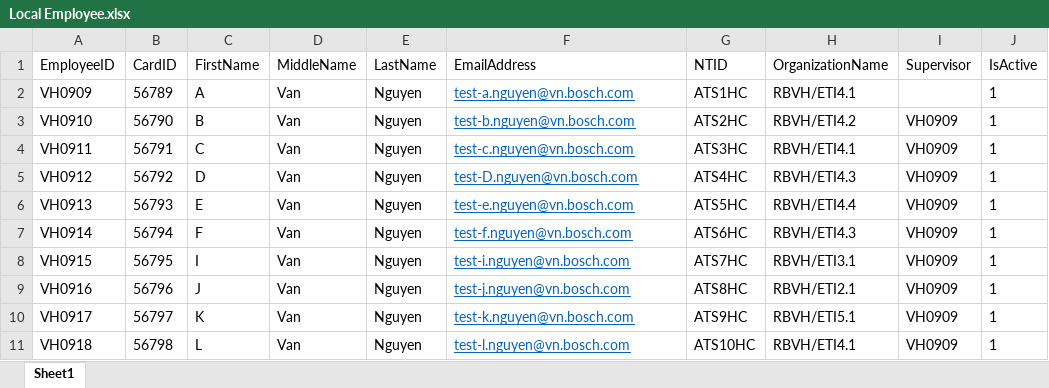
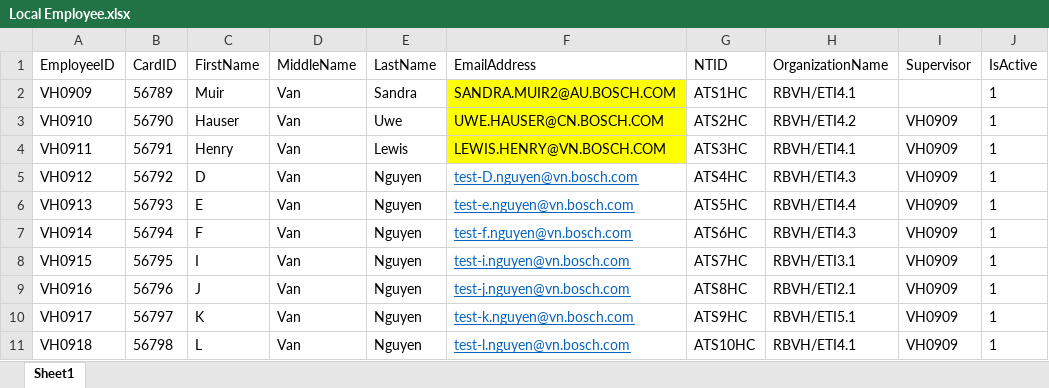
Before and after one commit to venturousman/ATS, an Excel workbook: Documents/Local Employee.xlsx, sheet Sheet1, drawn as a sheet; values as stored, in another font and other column widths than the file's, no borders; the diff names each change by its address in the sheet, - before the commit and + after, or states it on an @@ line.

```diff
--- a/Documents/Local Employee.xlsx (sheet Sheet1)
+++ b/Documents/Local Employee.xlsx (sheet Sheet1)
-C2 (FirstName): A
+C2 (FirstName): Muir
-E2 (LastName): Nguyen
+E2 (LastName): Sandra
-F2 (EmailAddress): test-a.nguyen@vn.bosch.com
+F2 (EmailAddress): SANDRA.MUIR2@AU.BOSCH.COM
@@ F2:F4 fill: none → #FFFF00, underline: on → off, text colour: #0563C1 → black @@
-C3 (FirstName): B
+C3 (FirstName): Hauser
-E3 (LastName): Nguyen
+E3 (LastName): Uwe
-F3 (EmailAddress): test-b.nguyen@vn.bosch.com
+F3 (EmailAddress): UWE.HAUSER@CN.BOSCH.COM
-C4 (FirstName): C
+C4 (FirstName): Henry
-E4 (LastName): Nguyen
+E4 (LastName): Lewis
-F4 (EmailAddress): test-c.nguyen@vn.bosch.com
+F4 (EmailAddress): LEWIS.HENRY@VN.BOSCH.COM
```
Also changed, not shown: Documents/Temporary files/Gloabl - Employee data.xlsx, Documents/Temporary files/Training basic data.xlsx, 6 other files.
